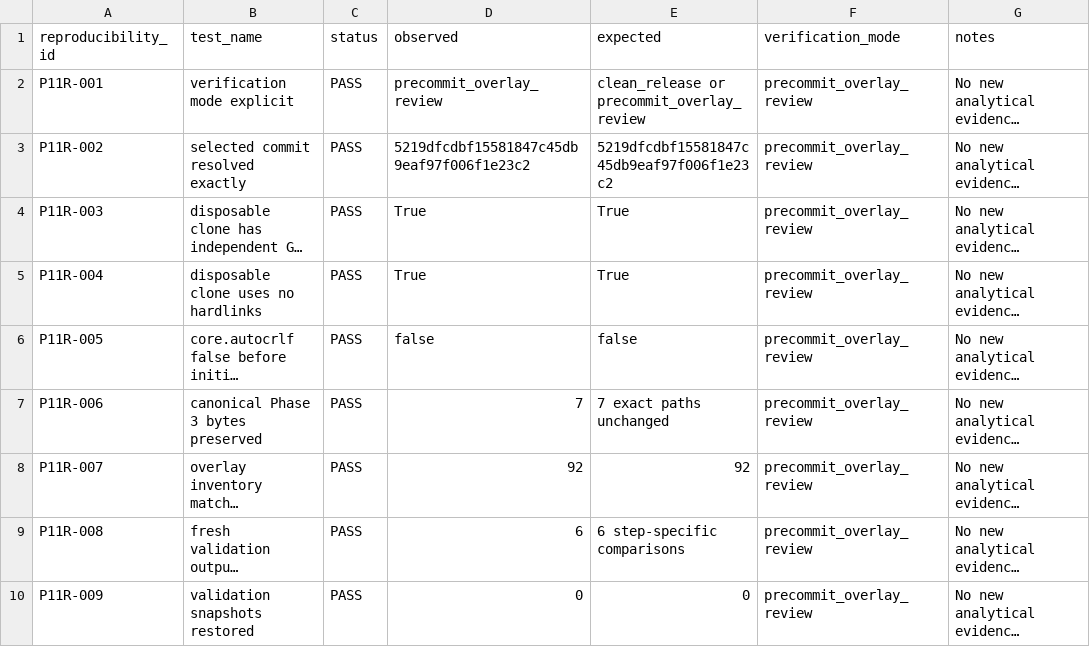
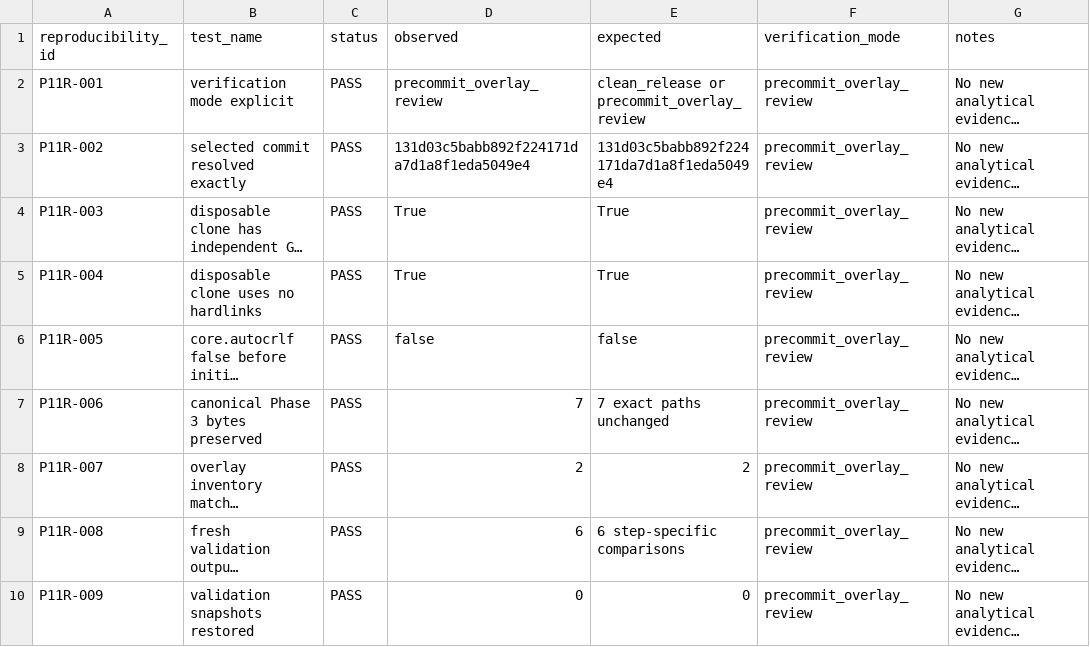
Before and after one commit to owencchapman24/quanex-credit-underwriting, a CSV file: data/phase11/processed/REPRODUCIBILITY_RESULTS.csv, drawn as a sheet; only a part is shown; long unchanged cells end in …; the diff names each change by its address in the sheet, - before the commit and + after, or states it on an @@ line.

```diff
--- a/data/phase11/processed/REPRODUCIBILITY_RESULTS.csv
+++ b/data/phase11/processed/REPRODUCIBILITY_RESULTS.csv
-D3 (observed): 5219dfcdbf15581847c45db9eaf97f006f1e23c2
+D3 (observed): 131d03c5babb892f224171da7d1a8f1eda5049e4
-E3 (expected): 5219dfcdbf15581847c45db9eaf97f006f1e23c2
+E3 (expected): 131d03c5babb892f224171da7d1a8f1eda5049e4
-D8 (observed): 92
+D8 (observed): 2
-E8 (expected): 92
+E8 (expected): 2
```
Also changed, not shown: data/phase11/processed/VALIDATION_RESULTS.csv, docs/phase-11/SOURCE_LEDGER.csv, 2 other files.
